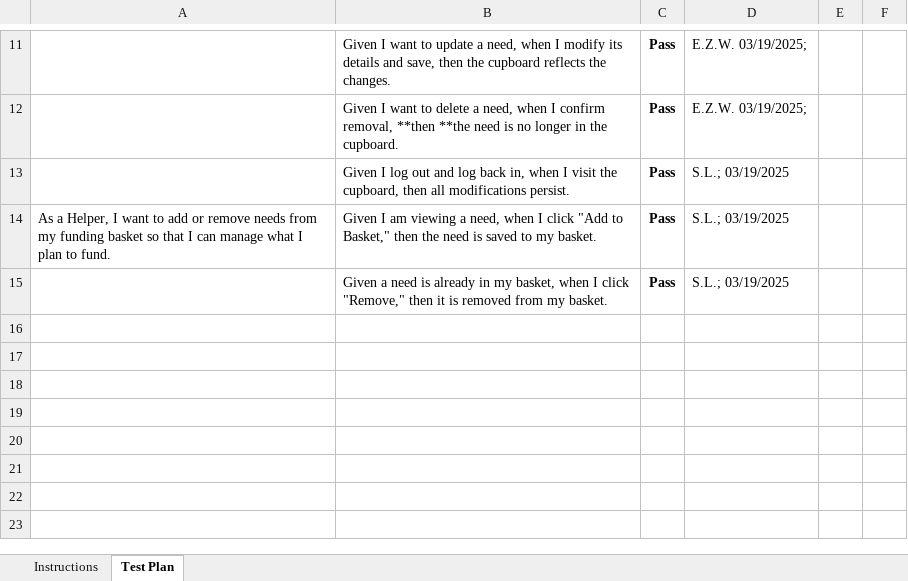
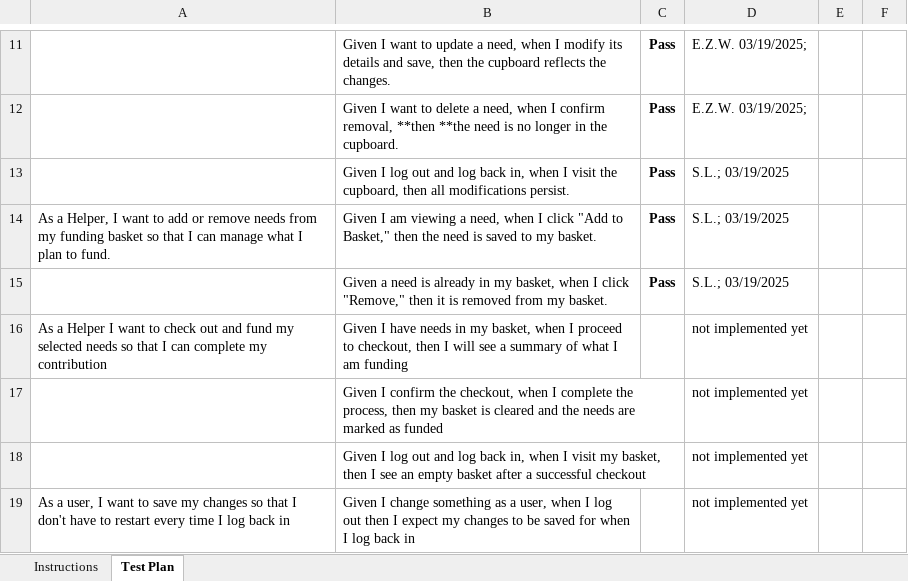
Before and after one commit to amm1746/Wildfire-Relief, an Excel workbook: etc/Acceptance Test Plan.xlsx, sheet Test Plan, drawn as a sheet; only a part is shown, gaps mark what is left out; values as stored, in another font and other column widths than the file's, no borders; conditional formats not drawn; the diff names each change by its address in the sheet, - before the commit and + after, or states it on an @@ line.

Commit message:
Updated acceptance test plan to include Sprint 3 stories

```diff
--- a/etc/Acceptance Test Plan.xlsx (sheet Test Plan)
+++ b/etc/Acceptance Test Plan.xlsx (sheet Test Plan)
+row 16: As a Helper I want to check out and fund my selected needs so that I can complete my contribution | Given I have needs in my basket, when I proceed to checkout, then I will see a summary of what I am funding |  | not implemented yet
+row 17:  | Given I confirm the checkout, when I complete the process, then my basket is cleared and the needs are marked as funded |  | not implemented yet
+row 18:  | Given I log out and log back in, when I visit my basket, then I see an empty basket after a successful checkout |  | not implemented yet
+row 19: As a user, I want to save my changes so that I don't have to restart every time I log back in | Given I change something as a user, when I log out then I expect my changes to be saved for when I log back in |  | not implemented yet
```
